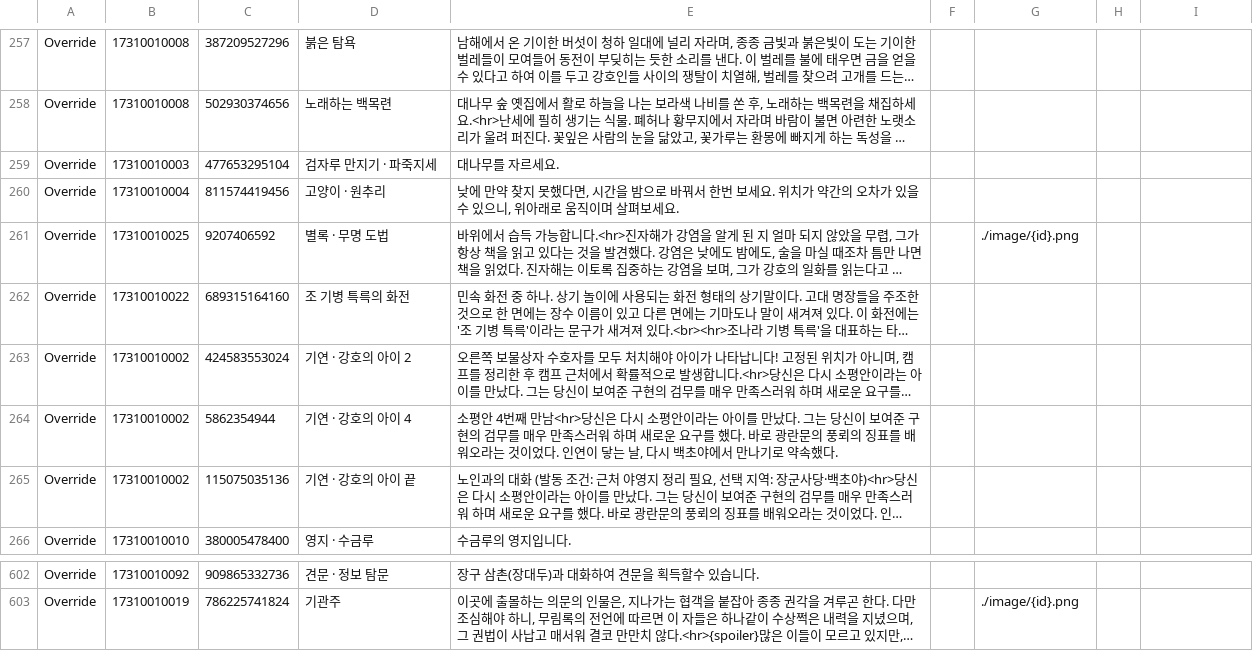
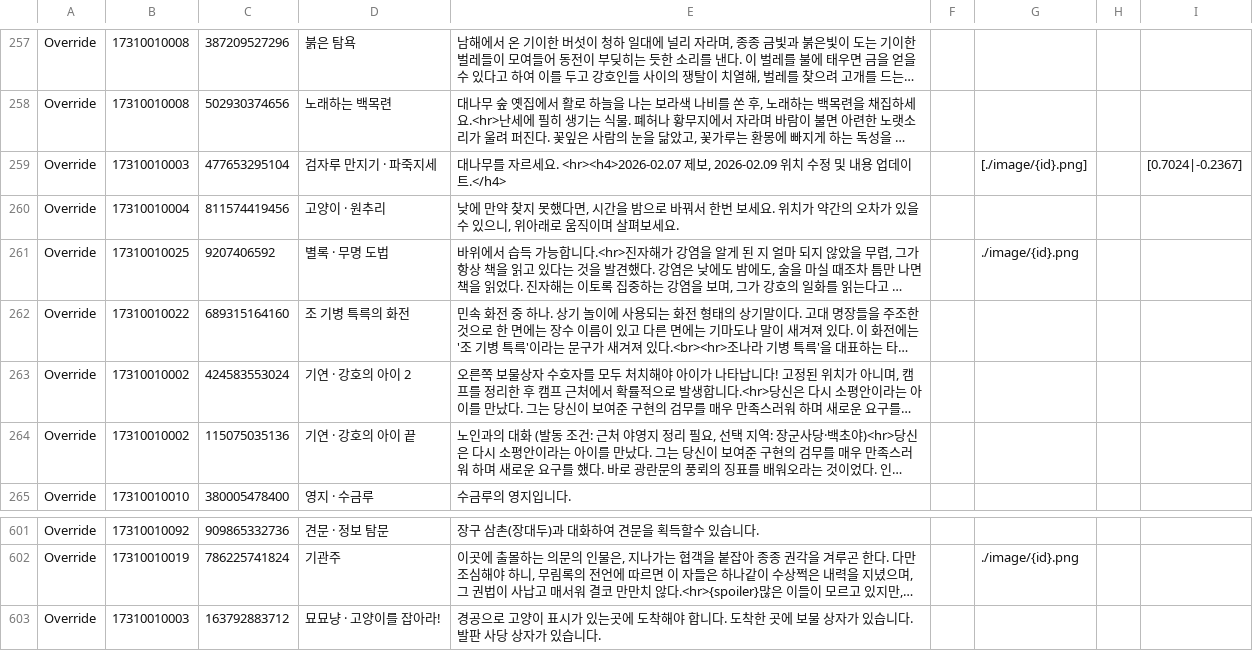
Before and after one commit to yhellos3327-eng/wwmkoreamap, a CSV file: translation.csv, drawn as a sheet; only a part is shown, gaps mark what is left out; long unchanged cells end in …; removed rows and columns are numbered as before the commit, all else as after; the diff names each change by its address in the sheet, - before the commit and + after, or states it on an @@ line.

```diff
--- a/translation.csv
+++ b/translation.csv
-E259: 대나무를 자르세요.
+E259: 대나무를 자르세요. <hr><h4>2026-02.07 제보, 2026-02.09 위치 수정 및 내용 업데이트.</h4>
-G259: (empty)
+G259: [./image/{id}.png]
-I259: (empty)
+I259: [0.7024|-0.2367]
-row 264: Override | 17310010002 | 5862354944 | 기연 · 강호의 아이 4 | 소평안 4번째 만남<hr>당신은 다시 소평안이라는 아이를 만났다. 그는 당신이 보여준 구현의 검무를 매우 만족스러워 하며 새로운 요구를 했다. 바로 광란문의 풍뢰의 징표를 배워오라는 것이었다. 인연이 닿는 날, 다시 백초야에서 만나기로 약속했다.
+row 603: Override | 17310010003 | 163792883712 | 묘묘냥 · 고양이를 잡아라! | 경공으로 고양이 표시가 있는곳에 도착해야 합니다. 도착한 곳에 보물 상자가 있습니다. 발판 사당 상자가 있습니다.
```
Also changed, not shown: data3.csv, 6 other files.
